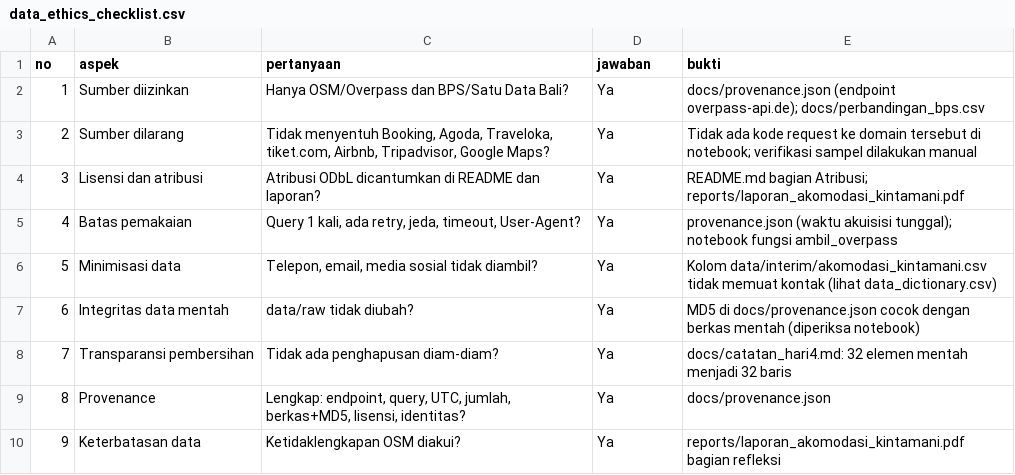
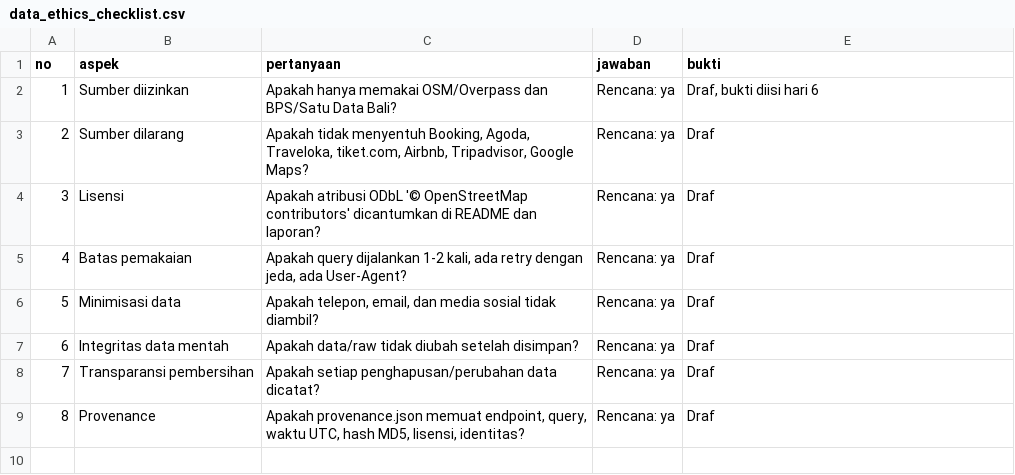
Before and after one commit to ExDemonGod/Akomodasi_Kintamani_2501010375, a CSV file: docs/data_ethics_checklist.csv, drawn as a sheet.

Commit message:
Hari 1: struktur folder, checklist, README awal

```diff
--- a/docs/data_ethics_checklist.csv
+++ b/docs/data_ethics_checklist.csv
@@ -1,10 +1,9 @@
 no,aspek,pertanyaan,jawaban,bukti
-1,Sumber diizinkan,Hanya OSM/Overpass dan BPS/Satu Data Bali?,Ya,docs/provenance.json (endpoint overpass-api.de); docs/perbandingan_bps.csv
-2,Sumber dilarang,"Tidak menyentuh Booking, Agoda, Traveloka, tiket.com, Airbnb, Tripadvisor, Google Maps?",Ya,Tidak ada kode request ke domain tersebut di notebook; verifikasi sampel dilakukan manual
-3,Lisensi dan atribusi,Atribusi ODbL dicantumkan di README dan laporan?,Ya,README.md bagian Atribusi; reports/laporan_akomodasi_kintamani.pdf
-4,Batas pemakaian,"Query 1 kali, ada retry, jeda, timeout, User-Agent?",Ya,provenance.json (waktu akuisisi tunggal); notebook fungsi ambil_overpass
-5,Minimisasi data,"Telepon, email, media sosial tidak diambil?",Ya,Kolom data/interim/akomodasi_kintamani.csv tidak memuat kontak (lihat data_dictionary.csv)
-6,Integritas data mentah,data/raw tidak diubah?,Ya,MD5 di docs/provenance.json cocok dengan berkas mentah (diperiksa notebook)
-7,Transparansi pembersihan,Tidak ada penghapusan diam-diam?,Ya,docs/catatan_hari4.md: 32 elemen mentah menjadi 32 baris
-8,Provenance,"Lengkap: endpoint, query, UTC, jumlah, berkas+MD5, lisensi, identitas?",Ya,docs/provenance.json
-9,Keterbatasan data,Ketidaklengkapan OSM diakui?,Ya,reports/laporan_akomodasi_kintamani.pdf bagian refleksi
+1,Sumber diizinkan,Apakah hanya memakai OSM/Overpass dan BPS/Satu Data Bali?,Rencana: ya,"Draf, bukti diisi hari 6"
+2,Sumber dilarang,"Apakah tidak menyentuh Booking, Agoda, Traveloka, tiket.com, Airbnb, Tripadvisor, Google Maps?",Rencana: ya,Draf
+3,Lisensi,Apakah atribusi ODbL '© OpenStreetMap contributors' dicantumkan di README dan laporan?,Rencana: ya,Draf
+4,Batas pemakaian,"Apakah query dijalankan 1-2 kali, ada retry dengan jeda, ada User-Agent?",Rencana: ya,Draf
+5,Minimisasi data,"Apakah telepon, email, dan media sosial tidak diambil?",Rencana: ya,Draf
+6,Integritas data mentah,Apakah data/raw tidak diubah setelah disimpan?,Rencana: ya,Draf
+7,Transparansi pembersihan,Apakah setiap penghapusan/perubahan data dicatat?,Rencana: ya,Draf
+8,Provenance,"Apakah provenance.json memuat endpoint, query, waktu UTC, hash MD5, lisensi, identitas?",Rencana: ya,Draf
```
Also changed, not shown: 1 other file.
